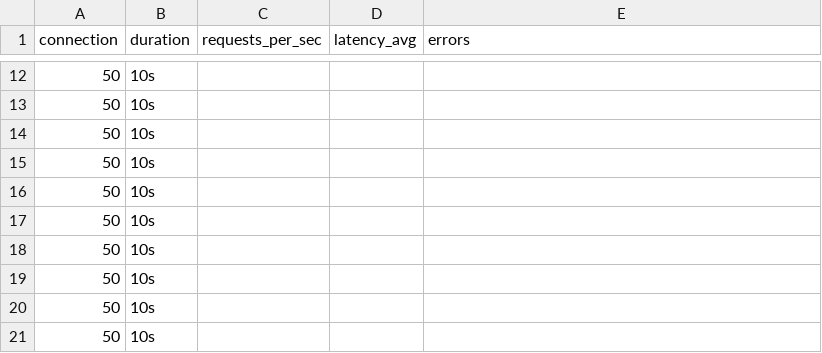
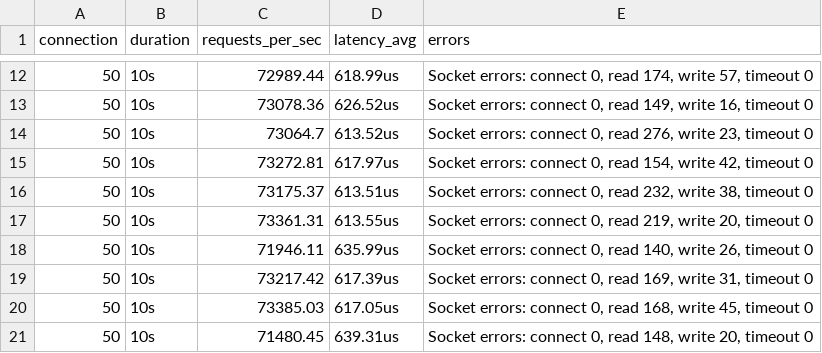
Before and after one commit to philimon-reset/Nanos-Eval, a CSV file: Network-Based/Go/metrics/webserver/webserver_metrics_nanos.csv, drawn as a sheet; only a part is shown, gaps mark what is left out; the diff covers the shown part only.

```diff
--- a/Network-Based/Go/metrics/webserver/webserver_metrics_nanos.csv
+++ b/Network-Based/Go/metrics/webserver/webserver_metrics_nanos.csv
@@ -12,10 +12,10 @@ connection,duration,requests_per_sec,latency_avg,errors
-50,10s,,,
-50,10s,,,
-50,10s,,,
-50,10s,,,
-50,10s,,,
-50,10s,,,
-50,10s,,,
-50,10s,,,
-50,10s,,,
-50,10s,,,
+50,10s,72989.44,618.99us,"  Socket errors: connect 0, read 174, write 57, timeout 0"
+50,10s,73078.36,626.52us,"  Socket errors: connect 0, read 149, write 16, timeout 0"
+50,10s,73064.7,613.52us,"  Socket errors: connect 0, read 276, write 23, timeout 0"
+50,10s,73272.81,617.97us,"  Socket errors: connect 0, read 154, write 42, timeout 0"
+50,10s,73175.37,613.51us,"  Socket errors: connect 0, read 232, write 38, timeout 0"
+50,10s,73361.31,613.55us,"  Socket errors: connect 0, read 219, write 20, timeout 0"
+50,10s,71946.11,635.99us,"  Socket errors: connect 0, read 140, write 26, timeout 0"
+50,10s,73217.42,617.39us,"  Socket errors: connect 0, read 169, write 31, timeout 0"
+50,10s,73385.03,617.05us,"  Socket errors: connect 0, read 168, write 45, timeout 0"
+50,10s,71480.45,639.31us,"  Socket errors: connect 0, read 148, write 20, timeout 0"
```
Also changed, not shown: 2 added rows and 54 edited cells elsewhere in this file, 28 other files.
